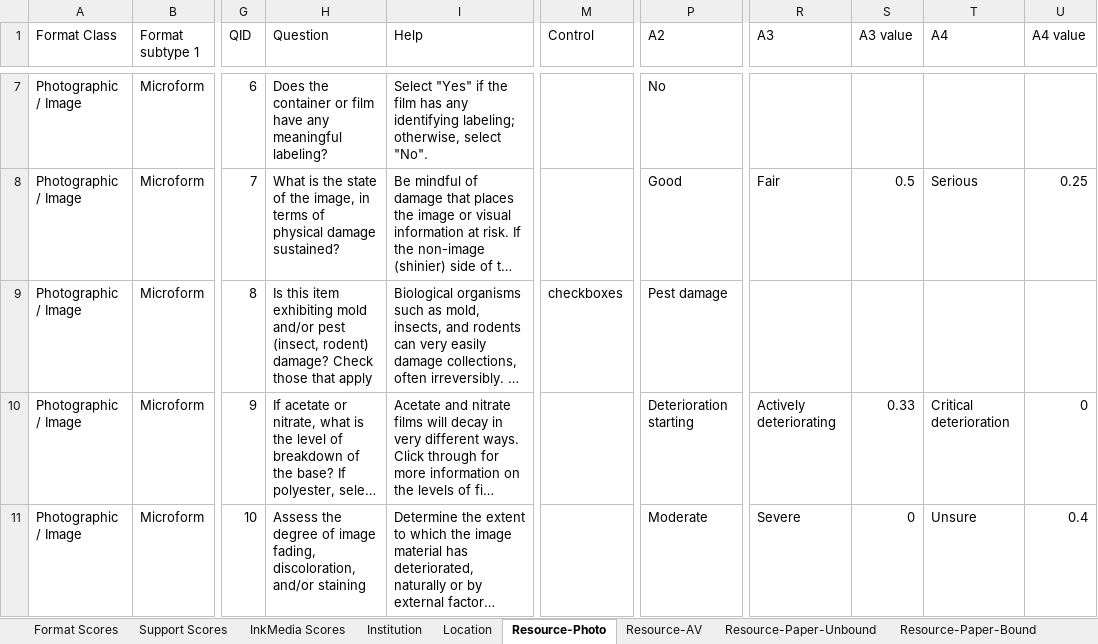
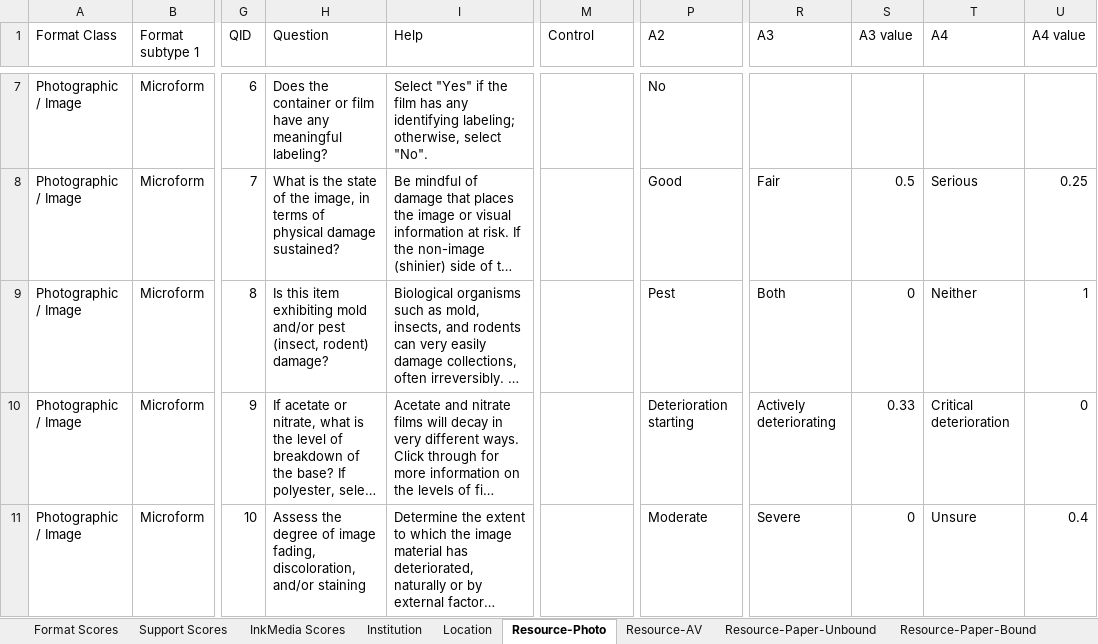
Before and after one commit to PresConsUIUC/PSAP, an Excel workbook: db/seed_data/assessment_questions.xlsx, sheet Resource-Photo, drawn as a sheet; only a part is shown, gaps mark what is left out; long unchanged cells end in …; values as stored, in another font and other column widths than the file's, no cell formats; the diff covers the shown part only; the diff names each change by its address in the sheet, - before the commit and + after, or states it on an @@ line.

```diff
--- a/db/seed_data/assessment_questions.xlsx (sheet Resource-Photo)
+++ b/db/seed_data/assessment_questions.xlsx (sheet Resource-Photo)
-H9 (Question): …rodent) damage? Check those that apply
+H9 (Question): …rodent) damage?
-M9 (Control): checkboxes
+M9 (Control): (empty)
-P9 (A2): Pest damage
+P9 (A2): Pest
-R9 (A3): (empty)
+R9 (A3): Both
-S9 (A3 value): (empty)
+S9 (A3 value): 0
-T9 (A4): (empty)
+T9 (A4): Neither
-U9 (A4 value): (empty)
+U9 (A4 value): 1
```
Also changed, not shown: 209 edited cells elsewhere in this sheet, sheet Resource-Paper-Unbound, sheet Resource-AV, sheet Institution, sheet Location, sheet Format Scores, sheet Resource-Paper-Bound, cell formats, 31 other files.
